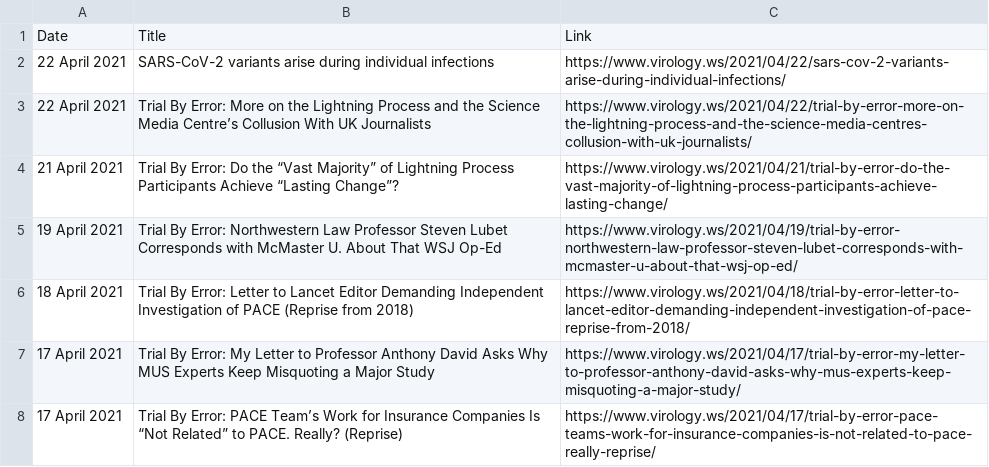
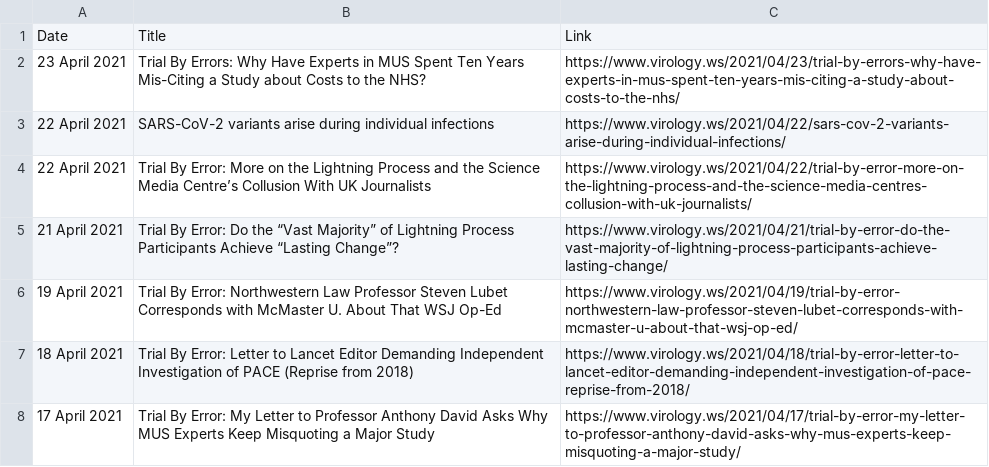
Before and after one commit to bbennett80/virology_blog, a CSV file: virology_blog.csv, drawn as a sheet; only a part is shown; the shorter side is filled out with more unchanged rows; the diff names each change by its address in the sheet, - before the commit and + after, or states it on an @@ line.

```diff
--- a/virology_blog.csv
+++ b/virology_blog.csv
+row 2: 23 April 2021 | Trial By Errors: Why Have Experts in MUS Spent Ten Years Mis-Citing a Study about Costs to the NHS? | https://www.virology.ws/2021/04/23/trial-by-errors-why-have-experts-in-mus-spent-ten-years-mis-citing-a-study-about-costs-to-the-nhs/
```
